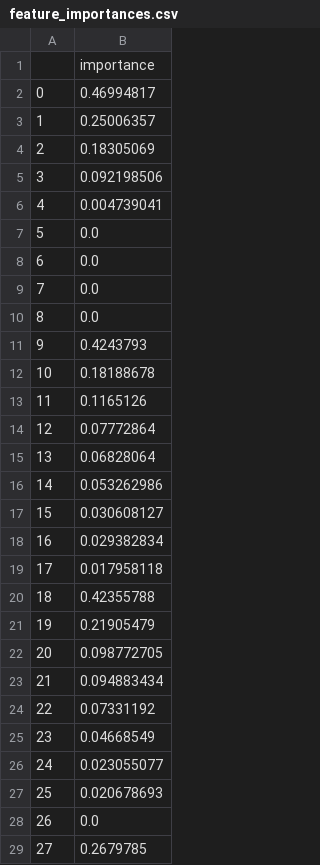
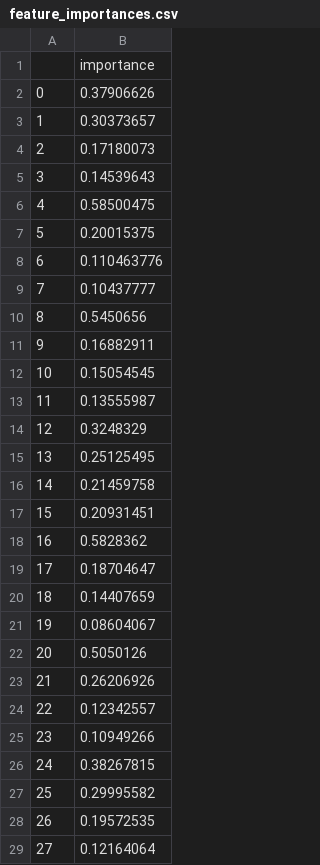
Before and after one commit to jacksonburton04/mtb_trail_condition_predictor, a CSV file: data/feature_importances.csv, drawn as a sheet; only a part is shown; the diff covers the shown part only.

```diff
--- a/data/feature_importances.csv
+++ b/data/feature_importances.csv
@@ -1,29 +1,29 @@
 ,importance
-0,0.46994817
-1,0.25006357
-2,0.18305069
-3,0.092198506
-4,0.004739041
-5,0.0
-6,0.0
-7,0.0
-8,0.0
-9,0.4243793
-10,0.18188678
-11,0.1165126
-12,0.07772864
-13,0.06828064
-14,0.053262986
-15,0.030608127
-16,0.029382834
-17,0.017958118
-18,0.42355788
-19,0.21905479
-20,0.098772705
-21,0.094883434
-22,0.07331192
-23,0.04668549
-24,0.023055077
-25,0.020678693
-26,0.0
-27,0.2679785
+0,0.37906626
+1,0.30373657
+2,0.17180073
+3,0.14539643
+4,0.58500475
+5,0.20015375
+6,0.110463776
+7,0.10437777
+8,0.5450656
+9,0.16882911
+10,0.15054545
+11,0.13555987
+12,0.3248329
+13,0.25125495
+14,0.21459758
+15,0.20931451
+16,0.5828362
+17,0.18704647
+18,0.14407659
+19,0.08604067
+20,0.5050126
+21,0.26206926
+22,0.12342557
+23,0.10949266
+24,0.38267815
+25,0.29995582
+26,0.19572535
+27,0.12164064
```
Also changed, not shown: 60 removed rows and 20 edited cells elsewhere in this file, data/01_mtb_weather_data_main_future_out.csv, data/03_preds_viz.csv, 30 other files.
